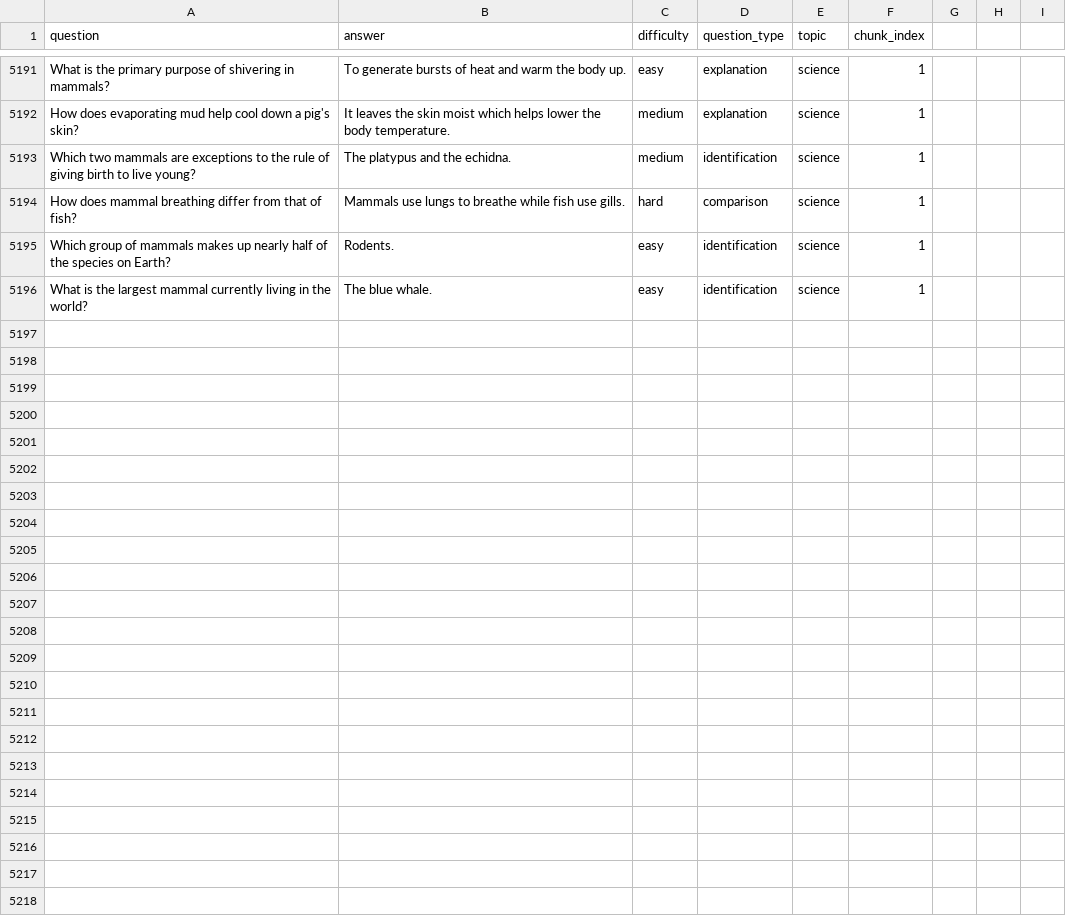
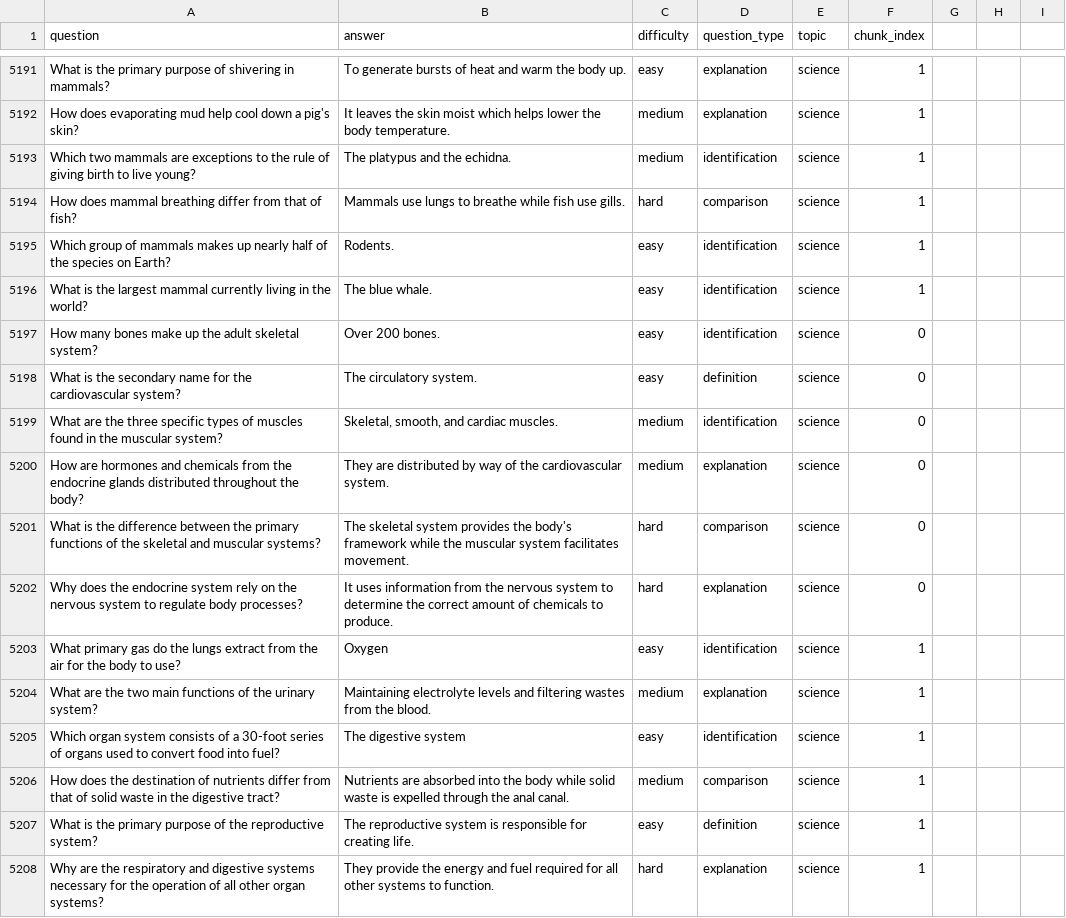
Before and after one commit to Ricky-zzz/yt-flashcards, a CSV file: training_data.csv, drawn as a sheet; only a part is shown, gaps mark what is left out; the diff names each change by its address in the sheet, - before the commit and + after, or states it on an @@ line.

```diff
--- a/training_data.csv
+++ b/training_data.csv
+row 5197: How many bones make up the adult skeletal system? | Over 200 bones. | easy | identification | science | 0
+row 5198: What is the secondary name for the cardiovascular system? | The circulatory system. | easy | definition | science | 0
+row 5199: What are the three specific types of muscles found in the muscular system? | Skeletal, smooth, and cardiac muscles. | medium | identification | science | 0
+row 5200: How are hormones and chemicals from the endocrine glands distributed throughout the body? | They are distributed by way of the cardiovascular system. | medium | explanation | science | 0
+row 5201: What is the difference between the primary functions of the skeletal and muscular systems? | The skeletal system provides the body's framework while the muscular system facilitates movement. | hard | comparison | science | 0
+row 5202: Why does the endocrine system rely on the nervous system to regulate body processes? | It uses information from the nervous system to determine the correct amount of chemicals to produce. | hard | explanation | science | 0
+row 5203: What primary gas do the lungs extract from the air for the body to use? | Oxygen | easy | identification | science | 1
+row 5204: What are the two main functions of the urinary system? | Maintaining electrolyte levels and filtering wastes from the blood. | medium | explanation | science | 1
+row 5205: Which organ system consists of a 30-foot series of organs used to convert food into fuel? | The digestive system | easy | identification | science | 1
+row 5206: How does the destination of nutrients differ from that of solid waste in the digestive tract? | Nutrients are absorbed into the body while solid waste is expelled through the anal canal. | medium | comparison | science | 1
+row 5207: What is the primary purpose of the reproductive system? | The reproductive system is responsible for creating life. | easy | definition | science | 1
+row 5208: Why are the respiratory and digestive systems necessary for the operation of all other organ systems? | They provide the energy and fuel required for all other systems to function. | hard | explanation | science | 1
```
Also changed, not shown: 2 other files.
